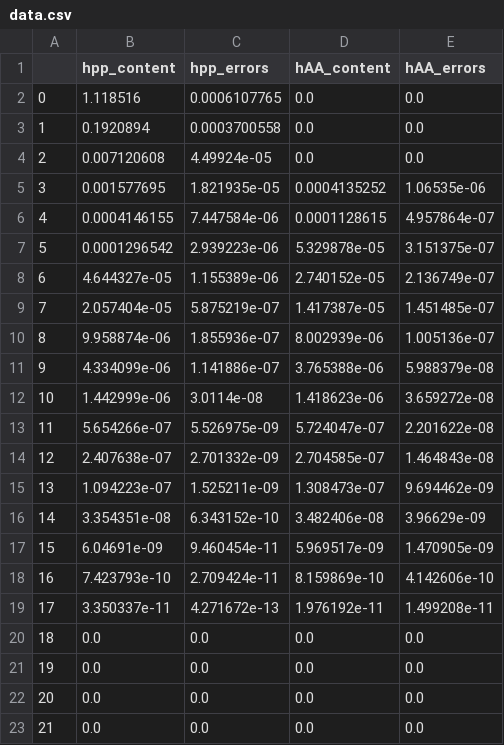
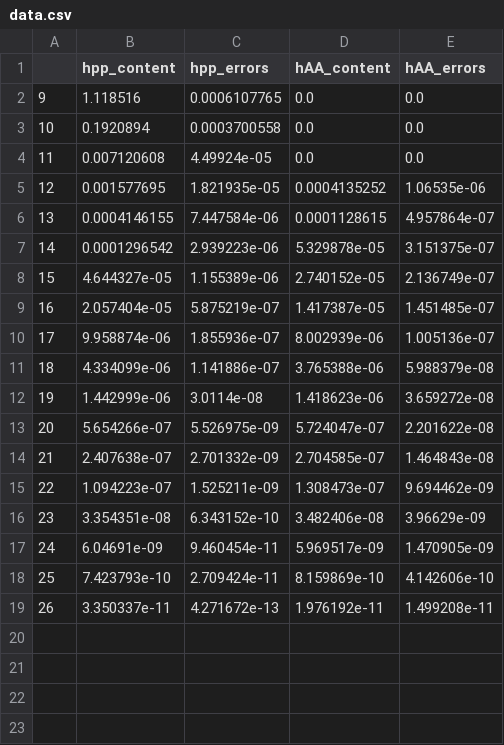
Before and after one commit to TheLittleRock/SZD, a CSV file: source/data/data.csv, drawn as a sheet; the diff names each change by its address in the sheet, - before the commit and + after, or states it on an @@ line.

```diff
--- a/source/data/data.csv
+++ b/source/data/data.csv
@@ column A renumbered between rows 2 and 19 @@
-row 20: 18 | 0.0 | 0.0 | 0.0 | 0.0
-row 21: 19 | 0.0 | 0.0 | 0.0 | 0.0
-row 22: 20 | 0.0 | 0.0 | 0.0 | 0.0
-row 23: 21 | 0.0 | 0.0 | 0.0 | 0.0
```
Also changed, not shown: 1 other file.
